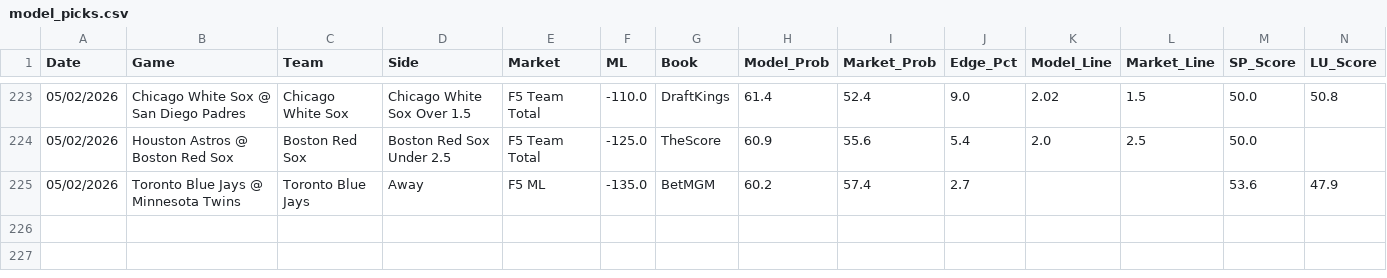
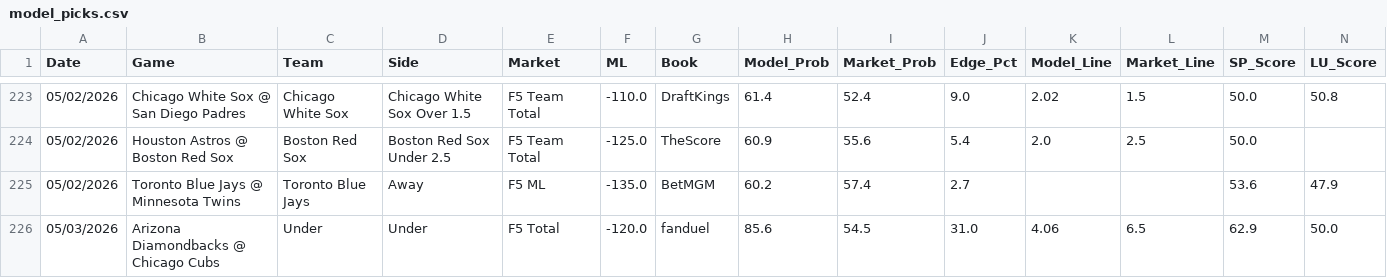
Before and after one commit to reesesetzer-pro/mlb-f5-model, a CSV file: model_picks.csv, drawn as a sheet; only a part is shown, gaps mark what is left out; rows hold the shown columns only; the diff names each change by its address in the sheet, - before the commit and + after, or states it on an @@ line.

Commit message:
picks: sync 2026-05-03

```diff
--- a/model_picks.csv
+++ b/model_picks.csv
+row 226: 05/03/2026 | Arizona Diamondbacks @ Chicago Cubs | Under | Under | F5 Total | -120.0 | fanduel | 85.6 | 54.5 | 31.0 | 4.06 | 6.5 | 62.9 | 50.0
```
